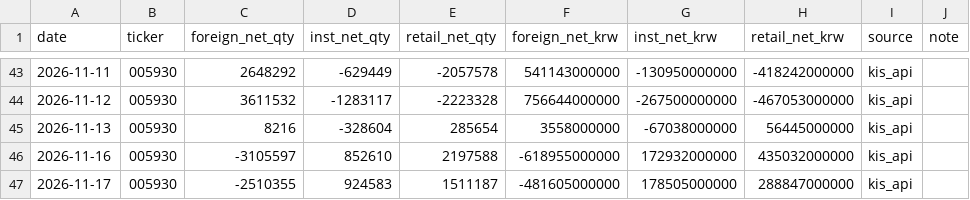
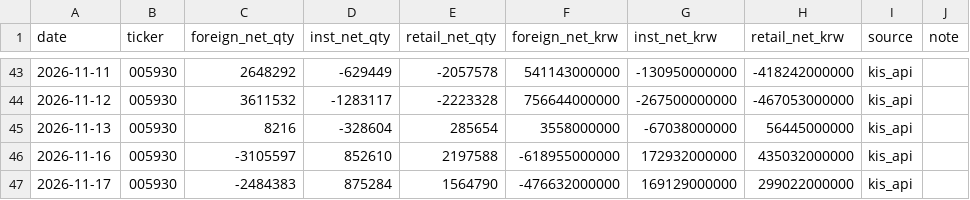
Before and after one commit to stevekoo-ai/Repo_name, a CSV file: sources/investor-flow-005930.csv, drawn as a sheet; only a part is shown, gaps mark what is left out.

```diff
--- a/sources/investor-flow-005930.csv
+++ b/sources/investor-flow-005930.csv
@@ -46,2 +46,2 @@ date,ticker,foreign_net_qty,inst_net_qty,retail_net_qty,foreign_net_krw,inst_net
 2026-11-16,005930,-3105597,852610,2197588,-618955000000,172932000000,435032000000,kis_api,
-2026-11-17,005930,-2510355,924583,1511187,-481605000000,178505000000,288847000000,kis_api,
+2026-11-17,005930,-2484383,875284,1564790,-476632000000,169129000000,299022000000,kis_api,
```
Also changed, not shown: sources/automation-run-log.csv, sources/kr-index-quote.csv, 7 other files.
